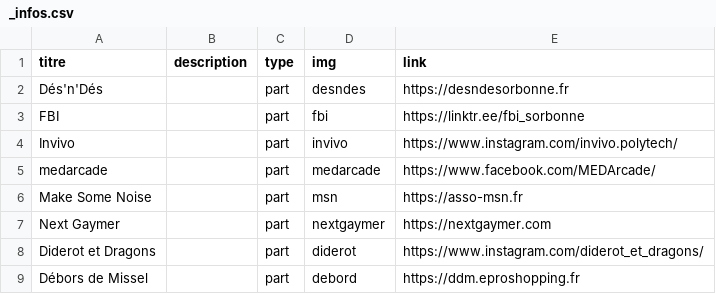
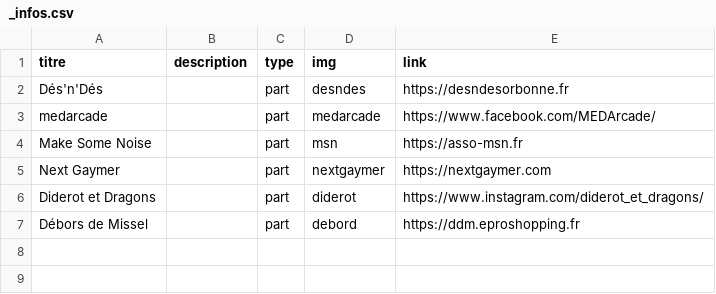
Before and after one commit to PlaySorbonne/psu_site, a CSV file: src/pages/festival/_infos.csv, drawn as a sheet; the diff names each change by its address in the sheet, - before the commit and + after, or states it on an @@ line.

```diff
--- a/src/pages/festival/_infos.csv
+++ b/src/pages/festival/_infos.csv
-row 3: FBI |  | part | fbi | https://linktr.ee/fbi_sorbonne
-row 4: Invivo |  | part | invivo | https://www.instagram.com/invivo.polytech/
```
Also changed, not shown: 2 other files.
